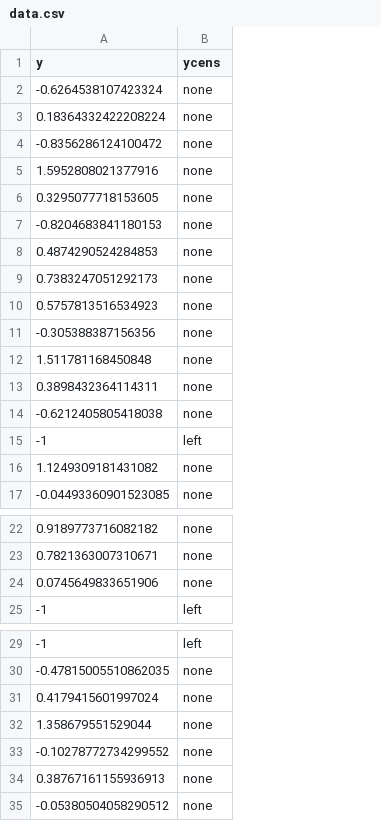
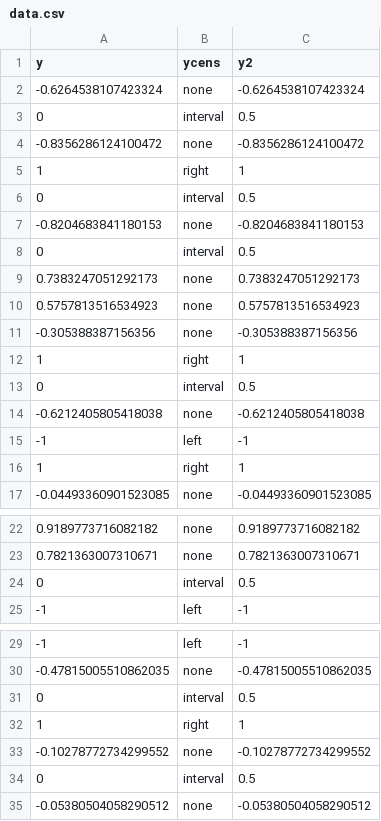
Before and after one commit to bentrueman/bgamcar1, a CSV file: inst/extdata/data.csv, drawn as a sheet; only a part is shown, gaps mark what is left out; removed rows and columns are numbered as before the commit, all else as after; the diff covers the shown part only; the diff names each change by its address in the sheet, - before the commit and + after, or states it on an @@ line.

```diff
--- a/inst/extdata/data.csv
+++ b/inst/extdata/data.csv
+column C (y2), row 2: -0.6264538107423324; row 4: -0.8356286124100472; row 7: -0.8204683841180153; rows 9-11: 0.7383247051292173 | 0.5757813516534923 | -0.305388387156356; rows 14-15: -0.6212405805418038 | -1; row 17: -0.04493360901523085; rows 22-23: 0.9189773716082182 | 0.7821363007310671; row 25: -1; rows 29-30: -1 | -0.47815005510862035; row 33: -0.10278772734299552; row 35: -0.05380504058290512
-row 3: 0.18364332422208224 | none
+row 3: 0 | interval | 0.5
-row 5: 1.5952808021377916 | none
-row 6: 0.3295077718153605 | none
+row 5: 1 | right | 1
+row 6: 0 | interval | 0.5
-row 8: 0.4874290524284853 | none
+row 8: 0 | interval | 0.5
-row 12: 1.511781168450848 | none
-row 13: 0.3898432364114311 | none
+row 12: 1 | right | 1
+row 13: 0 | interval | 0.5
-row 16: 1.1249309181431082 | none
+row 16: 1 | right | 1
-row 24: 0.0745649833651906 | none
+row 24: 0 | interval | 0.5
-row 31: 0.4179415601997024 | none
-row 32: 1.358679551529044 | none
+row 31: 0 | interval | 0.5
+row 32: 1 | right | 1
-row 34: 0.38767161155936913 | none
+row 34: 0 | interval | 0.5
```
Also changed, not shown: 24 added rows and 24 removed rows elsewhere in this file, inst/extdata/test_1.csv, inst/extdata/test_2.csv, 38 other files.
